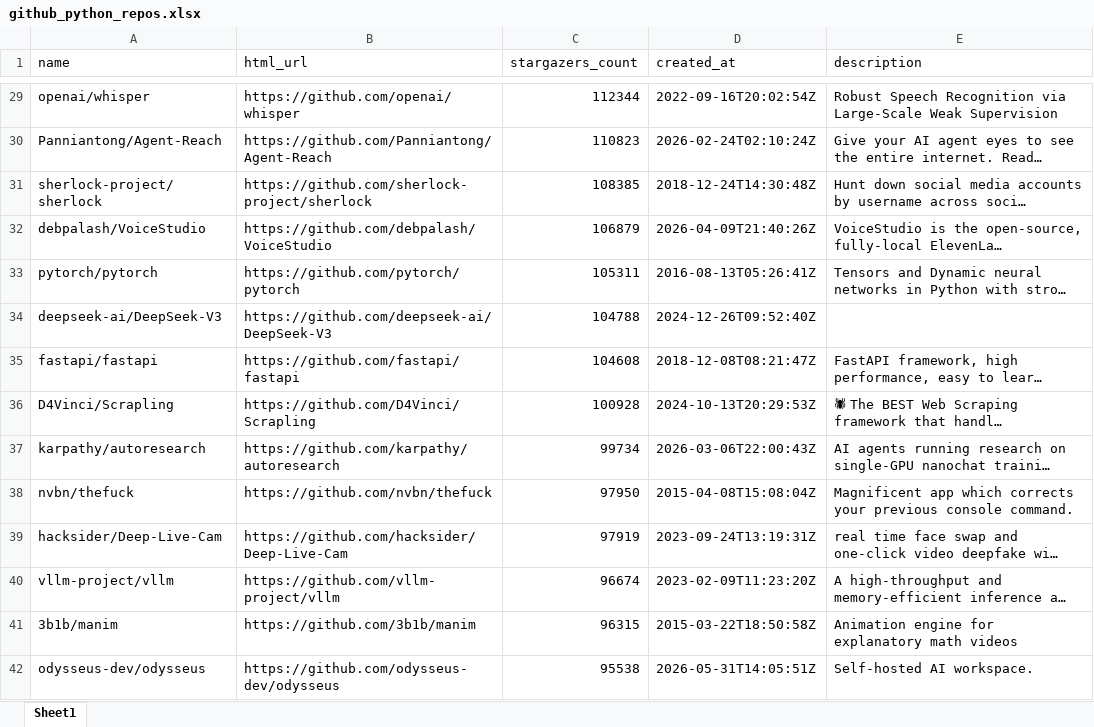
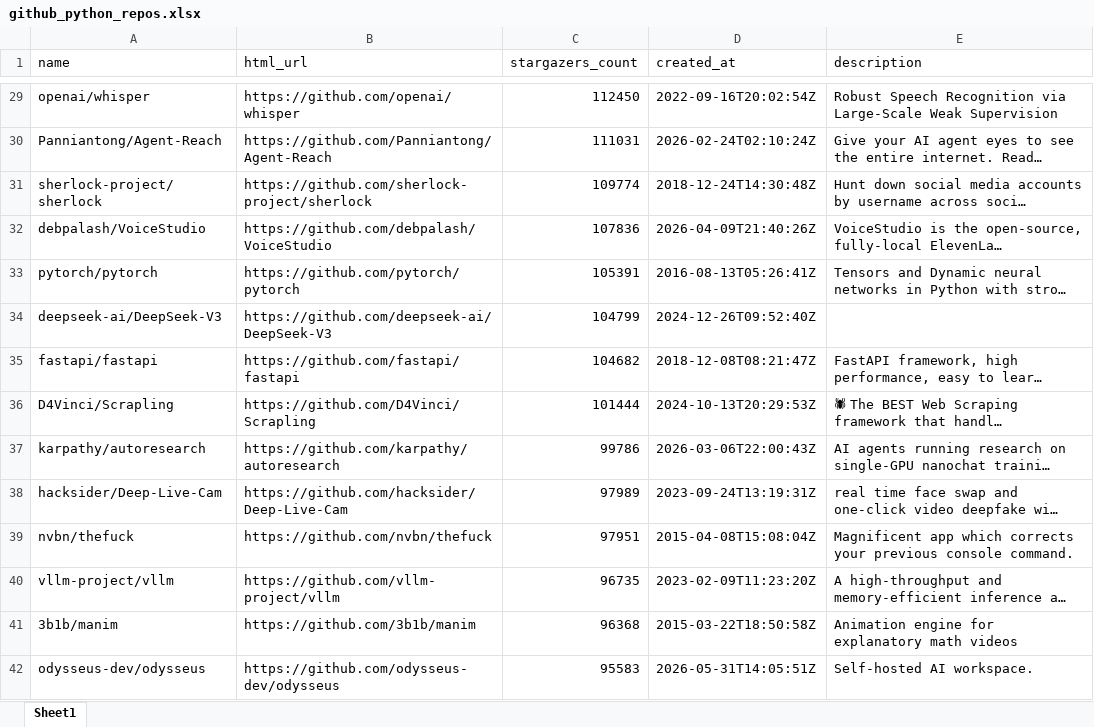
Before and after one commit to BuildStep-byte/github-repo-parser, an Excel workbook: github_python_repos.xlsx, sheet Sheet1, drawn as a sheet; only a part is shown, gaps mark what is left out; long unchanged cells end in …; values as stored, in another font and other column widths than the file's, no borders; removed rows and columns are numbered as before the commit, all else as after; the diff covers the shown part only; the diff names each change by its address in the sheet, - before the commit and + after, or states it on an @@ line.

```diff
--- a/github_python_repos.xlsx (sheet Sheet1)
+++ b/github_python_repos.xlsx (sheet Sheet1)
-C29 (stargazers_count): 112344
+C29 (stargazers_count): 112450
-C30 (stargazers_count): 110823
+C30 (stargazers_count): 111031
-C31 (stargazers_count): 108385
+C31 (stargazers_count): 109774
-C32 (stargazers_count): 106879
+C32 (stargazers_count): 107836
-C33 (stargazers_count): 105311
+C33 (stargazers_count): 105391
-C34 (stargazers_count): 104788
+C34 (stargazers_count): 104799
-C35 (stargazers_count): 104608
+C35 (stargazers_count): 104682
-C36 (stargazers_count): 100928
+C36 (stargazers_count): 101444
-C37 (stargazers_count): 99734
+C37 (stargazers_count): 99786
-row 38: nvbn/thefuck | https://github.com/nvbn/thefuck | 97950 | 2015-04-08T15:08:04Z | Magnificent app which corrects your previous console command.
-C38 (stargazers_count): 97919
+C38 (stargazers_count): 97989
+row 39: nvbn/thefuck | https://github.com/nvbn/thefuck | 97951 | 2015-04-08T15:08:04Z | Magnificent app which corrects your previous console command.
-C40 (stargazers_count): 96674
+C40 (stargazers_count): 96735
-C41 (stargazers_count): 96315
+C41 (stargazers_count): 96368
-C42 (stargazers_count): 95538
+C42 (stargazers_count): 95583
```
Also changed, not shown: 19 added rows, 19 removed rows and 164 edited cells elsewhere in this sheet.
